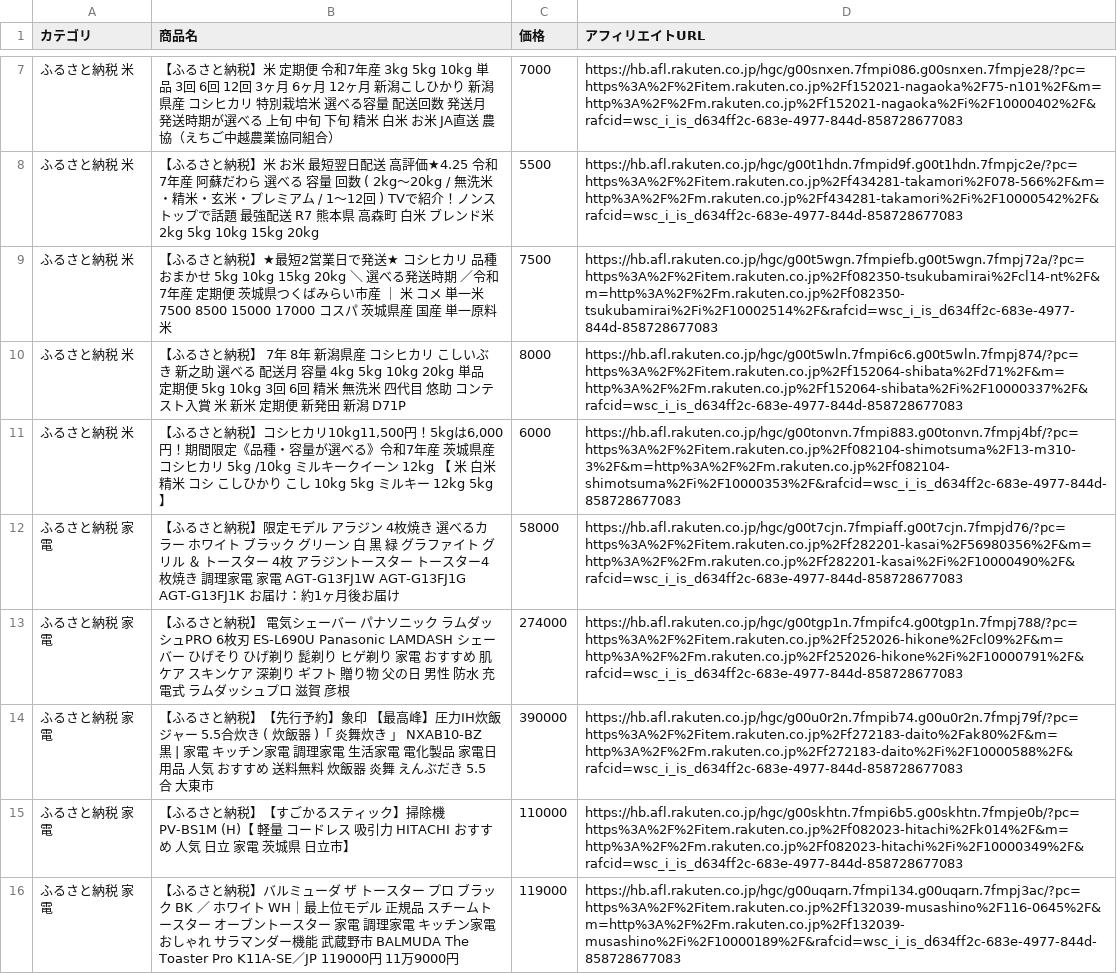
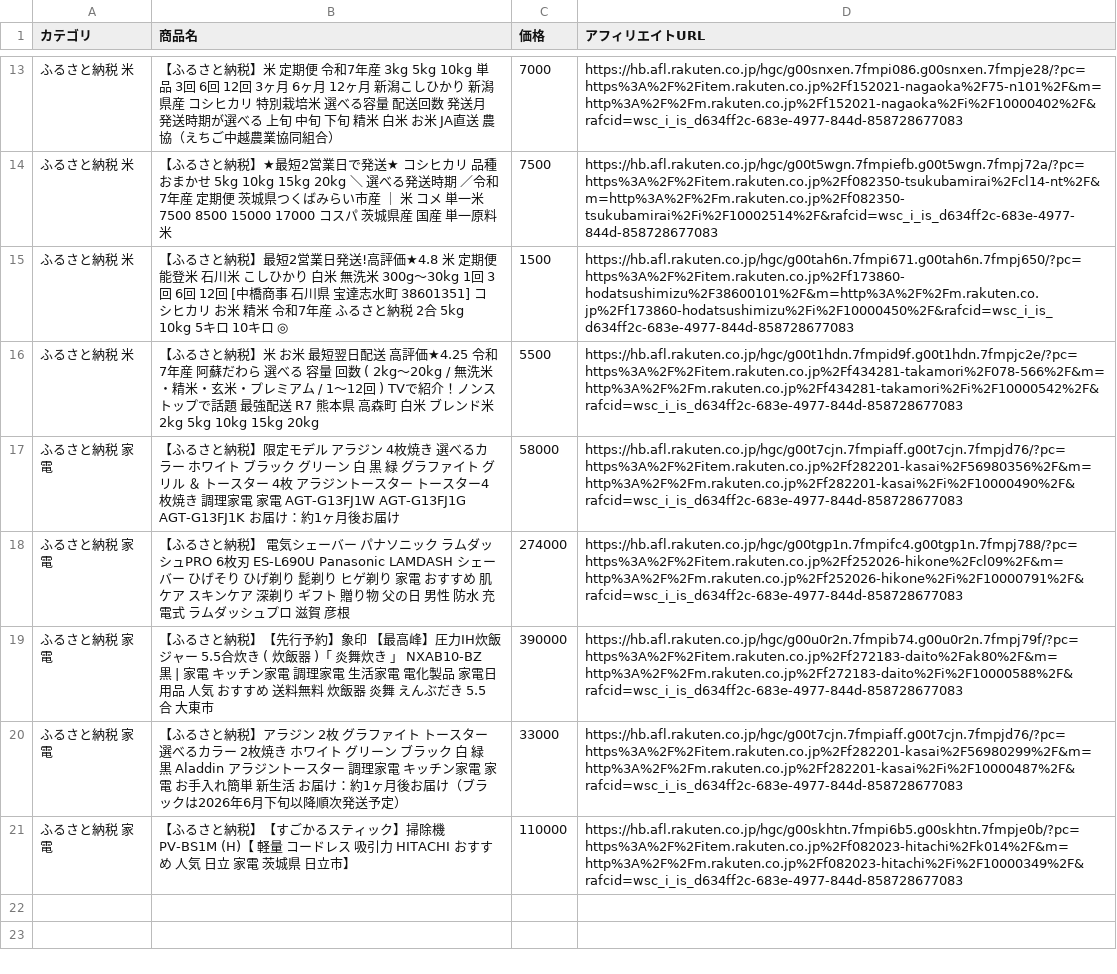
Before and after one commit to nrh44702-cell/rakuten-scraper, a CSV file: affiliate_products.csv, drawn as a sheet; only a part is shown, gaps mark what is left out; the diff covers the shown part only.

```diff
--- a/affiliate_products.csv
+++ b/affiliate_products.csv
@@ -7,6 +13,5 @@
 ふるさと納税 米,【ふるさと納税】米 定期便 令和7年産 3kg 5kg 10kg 単品 3回 6回 12回 3ヶ月 6ヶ月 12ヶ月 新潟こしひかり 新潟県産 コシヒカリ 特別栽培米 選べる容量 配送回数 発送月 発送時期が選べる 上旬 中旬 下旬 精米 白米 お米 JA直送 農協（えちご中越農業協同組合）,7000,https://hb.afl.rakuten.co.jp/hgc/g00snxen.7fmpi086.g00snxen.7fmpje28/?pc=https%3A%2F%2Fitem.rakuten.co.jp%2Ff152021-nagaoka%2F75-n101%2F&m=http%3A%2F%2Fm.rakuten.co.jp%2Ff152021-nagaoka%2Fi%2F10000402%2F&rafcid=wsc_i_is_d634ff2c-683e-4977-844d-858728677083
+ふるさと納税 米,【ふるさと納税】★最短2営業日で発送★ コシヒカリ 品種おまかせ 5kg 10kg 15kg 20kg ＼ 選べる発送時期 ／令和7年産 定期便 茨城県つくばみらい市産 ｜ 米 コメ 単一米 7500 8500 15000 17000 コスパ 茨城県産 国産 単一原料米,7500,https://hb.afl.rakuten.co.jp/hgc/g00t5wgn.7fmpiefb.g00t5wgn.7fmpj72a/?pc=https%3A%2F%2Fitem.rakuten.co.jp%2Ff082350-tsukubamirai%2Fcl14-nt%2F&m=http%3A%2F%2Fm.rakuten.co.jp%2Ff082350-tsukubamirai%2Fi%2F10002514%2F&rafcid=wsc_i_is_d634ff2c-683e-4977-844d-858728677083
+ふるさと納税 米,【ふるさと納税】最短2営業日発送!高評価★4.8 米 定期便 能登米 石川米 こしひかり 白米 無洗米 300g〜30kg 1回 3回 6回 12回 [中橋商事 石川県 宝達志水町 38601351] コシヒカリ お米 精米 令和7年産 ふるさと納税 2合 5kg 10kg 5キロ 10キロ ◎,1500,https://hb.afl.rakuten.co.jp/hgc/g00tah6n.7fmpi671.g00tah6n.7fmpj650/?pc=https%3A%2F%2Fitem.rakuten.co.jp%2Ff173860-hodatsushimizu%2F38600101%2F&m=http%3A%2F%2Fm.rakuten.co.jp%2Ff173860-hodatsushimizu%2Fi%2F10000450%2F&rafcid=wsc_i_is_d634ff2c-683e-4977-844d-858728677083
 ふるさと納税 米,【ふるさと納税】米 お米 最短翌日配送 高評価★4.25 令和7年産 阿蘇だわら 選べる 容量 回数 ( 2kg～20kg / 無洗米・精米・玄米・プレミアム / 1～12回 ) TVで紹介！ノンストップで話題 最強配送 R7 熊本県 高森町 白米 ブレンド米 2kg 5kg 10kg 15kg 20kg,5500,https://hb.afl.rakuten.co.jp/hgc/g00t1hdn.7fmpid9f.g00t1hdn.7fmpjc2e/?pc=https%3A%2F%2Fitem.rakuten.co.jp%2Ff434281-takamori%2F078-566%2F&m=http%3A%2F%2Fm.rakuten.co.jp%2Ff434281-takamori%2Fi%2F10000542%2F&rafcid=wsc_i_is_d634ff2c-683e-4977-844d-858728677083
-ふるさと納税 米,【ふるさと納税】★最短2営業日で発送★ コシヒカリ 品種おまかせ 5kg 10kg 15kg 20kg ＼ 選べる発送時期 ／令和7年産 定期便 茨城県つくばみらい市産 ｜ 米 コメ 単一米 7500 8500 15000 17000 コスパ 茨城県産 国産 単一原料米,7500,https://hb.afl.rakuten.co.jp/hgc/g00t5wgn.7fmpiefb.g00t5wgn.7fmpj72a/?pc=https%3A%2F%2Fitem.rakuten.co.jp%2Ff082350-tsukubamirai%2Fcl14-nt%2F&m=http%3A%2F%2Fm.rakuten.co.jp%2Ff082350-tsukubamirai%2Fi%2F10002514%2F&rafcid=wsc_i_is_d634ff2c-683e-4977-844d-858728677083
-ふるさと納税 米,【ふるさと納税】 7年 8年 新潟県産 コシヒカリ こしいぶき 新之助 選べる 配送月 容量 4kg 5kg 10kg 20kg 単品 定期便 5kg 10kg 3回 6回 精米 無洗米 四代目 悠助 コンテスト入賞 米 新米 定期便 新発田 新潟 D71P,8000,https://hb.afl.rakuten.co.jp/hgc/g00t5wln.7fmpi6c6.g00t5wln.7fmpj874/?pc=https%3A%2F%2Fitem.rakuten.co.jp%2Ff152064-shibata%2Fd71%2F&m=http%3A%2F%2Fm.rakuten.co.jp%2Ff152064-shibata%2Fi%2F10000337%2F&rafcid=wsc_i_is_d634ff2c-683e-4977-844d-858728677083
-ふるさと納税 米,"【ふるさと納税】コシヒカリ10kg11,500円！5kgは6,000円！期間限定《品種・容量が選べる》令和7年産 茨城県産コシヒカリ 5kg /10kg ミルキークイーン 12kg 【 米 白米 精米 コシ こしひかり こし 10kg 5kg ミルキー 12kg 5kg 】",6000,https://hb.afl.rakuten.co.jp/hgc/g00tonvn.7fmpi883.g00tonvn.7fmpj4bf/?pc=https%3A%2F%2Fitem.rakuten.co.jp%2Ff082104-shimotsuma%2F13-m310-3%2F&m=http%3A%2F%2Fm.rakuten.co.jp%2Ff082104-shimotsuma%2Fi%2F10000353%2F&rafcid=wsc_i_is_d634ff2c-683e-4977-844d-858728677083
 ふるさと納税 家電,【ふるさと納税】限定モデル アラジン 4枚焼き 選べるカラー ホワイト ブラック グリーン 白 黒 緑 グラファイト グリル ＆ トースター 4枚 アラジントースター トースター4枚焼き 調理家電 家電 AGT-G13FJ1W AGT-G13FJ1G AGT-G13FJ1K　お届け：約1ヶ月後お届け,58000,https://hb.afl.rakuten.co.jp/hgc/g00t7cjn.7fmpiaff.g00t7cjn.7fmpjd76/?pc=https%3A%2F%2Fitem.rakuten.co.jp%2Ff282201-kasai%2F56980356%2F&m=http%3A%2F%2Fm.rakuten.co.jp%2Ff282201-kasai%2Fi%2F10000490%2F&rafcid=wsc_i_is_d634ff2c-683e-4977-844d-858728677083
@@ -14,3 +19,3 @@
 ふるさと納税 家電,【ふるさと納税】【先行予約】象印 【最高峰】圧力IH炊飯ジャー 5.5合炊き ( 炊飯器 )「 炎舞炊き 」 NXAB10-BZ 黒 | 家電 キッチン家電 調理家電 生活家電 電化製品 家電日用品 人気 おすすめ 送料無料 炊飯器 炎舞 えんぶだき 5.5合 大東市,390000,https://hb.afl.rakuten.co.jp/hgc/g00u0r2n.7fmpib74.g00u0r2n.7fmpj79f/?pc=https%3A%2F%2Fitem.rakuten.co.jp%2Ff272183-daito%2Fak80%2F&m=http%3A%2F%2Fm.rakuten.co.jp%2Ff272183-daito%2Fi%2F10000588%2F&rafcid=wsc_i_is_d634ff2c-683e-4977-844d-858728677083
+ふるさと納税 家電,【ふるさと納税】アラジン 2枚 グラファイト トースター 選べるカラー 2枚焼き ホワイト グリーン ブラック 白 緑 黒 Aladdin アラジントースター 調理家電 キッチン家電 家電 お手入れ簡単 新生活　お届け：約1ヶ月後お届け（ブラックは2026年6月下旬以降順次発送予定）,33000,https://hb.afl.rakuten.co.jp/hgc/g00t7cjn.7fmpiaff.g00t7cjn.7fmpjd76/?pc=https%3A%2F%2Fitem.rakuten.co.jp%2Ff282201-kasai%2F56980299%2F&m=http%3A%2F%2Fm.rakuten.co.jp%2Ff282201-kasai%2Fi%2F10000487%2F&rafcid=wsc_i_is_d634ff2c-683e-4977-844d-858728677083
 ふるさと納税 家電,【ふるさと納税】【すごかるスティック】掃除機 PV-BS1M (H)【 軽量 コードレス 吸引力 HITACHI おすすめ 人気 日立 家電 茨城県 日立市】,110000,https://hb.afl.rakuten.co.jp/hgc/g00skhtn.7fmpi6b5.g00skhtn.7fmpje0b/?pc=https%3A%2F%2Fitem.rakuten.co.jp%2Ff082023-hitachi%2Fk014%2F&m=http%3A%2F%2Fm.rakuten.co.jp%2Ff082023-hitachi%2Fi%2F10000349%2F&rafcid=wsc_i_is_d634ff2c-683e-4977-844d-858728677083
-ふるさと納税 家電,【ふるさと納税】バルミューダ ザ トースター プロ ブラック BK ／ ホワイト WH｜最上位モデル 正規品 スチームトースター オーブントースター 家電 調理家電 キッチン家電 おしゃれ サラマンダー機能 武蔵野市 BALMUDA The Toaster Pro K11A-SE／JP 119000円 11万9000円,119000,https://hb.afl.rakuten.co.jp/hgc/g00uqarn.7fmpi134.g00uqarn.7fmpj3ac/?pc=https%3A%2F%2Fitem.rakuten.co.jp%2Ff132039-musashino%2F116-0645%2F&m=http%3A%2F%2Fm.rakuten.co.jp%2Ff132039-musashino%2Fi%2F10000189%2F&rafcid=wsc_i_is_d634ff2c-683e-4977-844d-858728677083
```
Also changed, not shown: 7 added rows, 2 removed rows and 3 edited cells elsewhere in this file, 1 other file.
